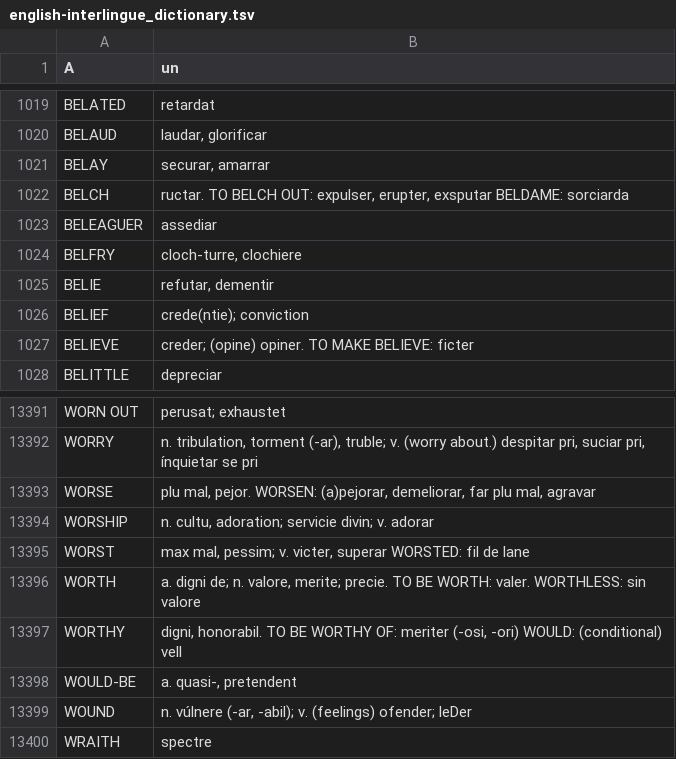
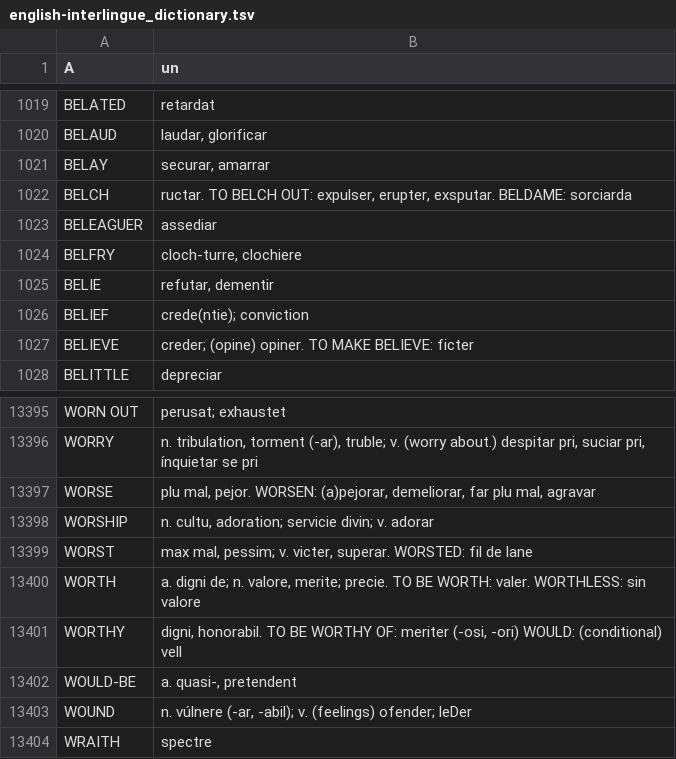
Before and after one commit to ne-alinome/english-interlingue-dictionary, a TSV file: src/english-interlingue_dictionary.tsv, drawn as a sheet; only a part is shown, gaps mark what is left out; the diff covers the shown part only.

```diff
--- a/src/english-interlingue_dictionary.tsv
+++ b/src/english-interlingue_dictionary.tsv
@@ -1021,3 +1021,3 @@ BELAUD	laudar, glorificar
 BELAY	securar, amarrar
-BELCH	ructar. TO BELCH OUT: expulser, erupter, exsputar BELDAME: sorciarda
+BELCH	ructar. TO BELCH OUT: expulser, erupter, exsputar. BELDAME: sorciarda
 BELEAGUER	assediar
@@ -13394,3 +13398,3 @@ WORSE	plu mal, pejor. WORSEN: (a)pejorar, demeliorar, far plu mal, agravar
 WORSHIP	n. cultu, adoration; servicie divin; v. adorar
-WORST	max mal, pessim; v. victer, superar WORSTED: fil de lane
+WORST	max mal, pessim; v. victer, superar. WORSTED: fil de lane
 WORTH	a. digni de; n. valore, merite; precie. TO BE WORTH: valer. WORTHLESS: sin valore
```
Also changed, not shown: 4 added rows and 5 edited cells elsewhere in this file, 1 other file.
